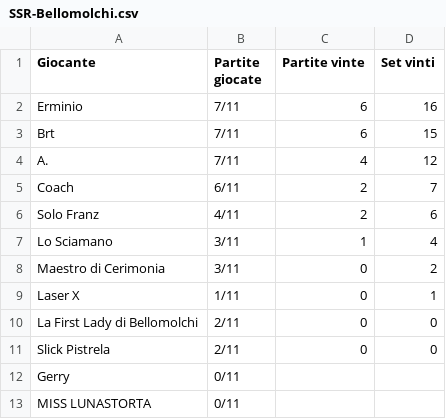
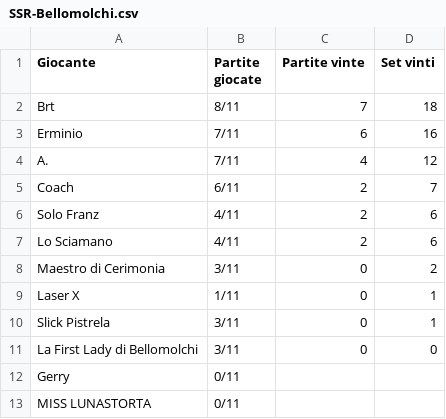
Before and after one commit to LaGiostraIndividuale/lagiostraindividuale.github.io, a CSV file: _data/SSR-Bellomolchi.csv, drawn as a sheet.

```diff
--- a/_data/SSR-Bellomolchi.csv
+++ b/_data/SSR-Bellomolchi.csv
@@ -1,4 +1,4 @@
 Giocante,Partite giocate,Partite vinte,Set vinti
+Brt,8/11,7,18
 Erminio,7/11,6,16
-Brt,7/11,6,15
 A.,7/11,4,12
@@ -6,7 +6,7 @@ Coach,6/11,2,7
 Solo Franz,4/11,2,6
-Lo Sciamano,3/11,1,4
+Lo Sciamano,4/11,2,6
 Maestro di Cerimonia,3/11,0,2
 Laser X,1/11,0,1
-La First Lady di Bellomolchi,2/11,0,0
-Slick Pistrela,2/11,0,0
+Slick Pistrela,3/11,0,1
+La First Lady di Bellomolchi,3/11,0,0
 Gerry,0/11,,
```
Also changed, not shown: 2 other files.
